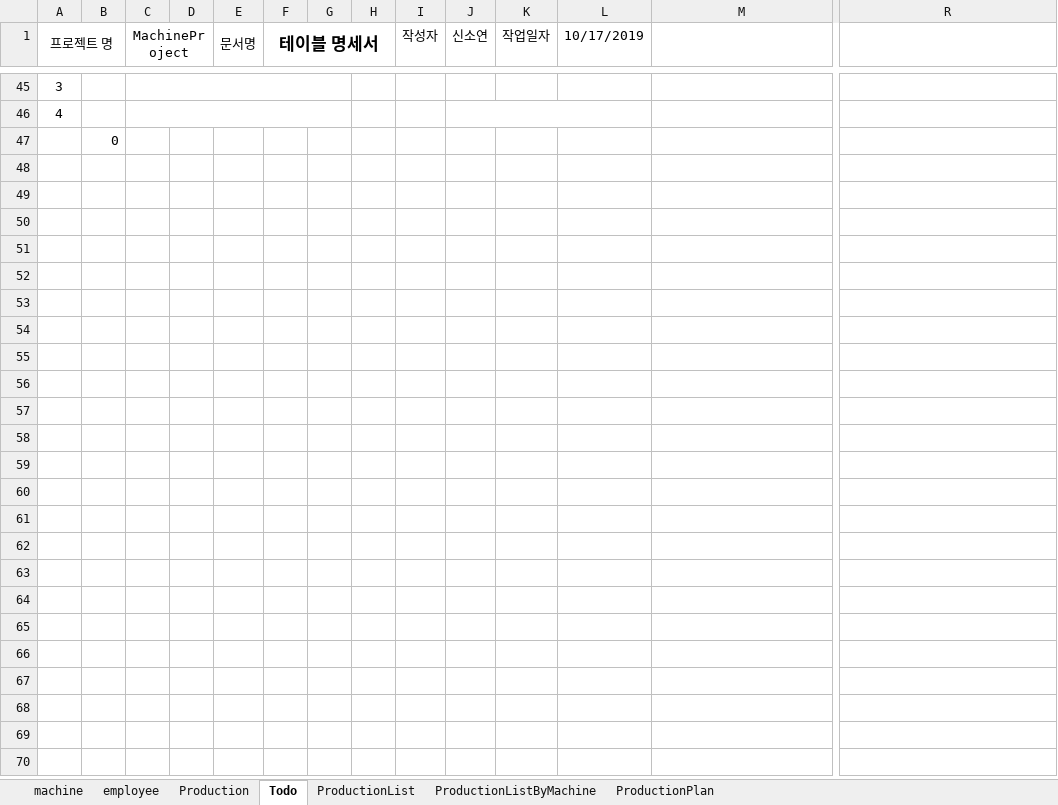
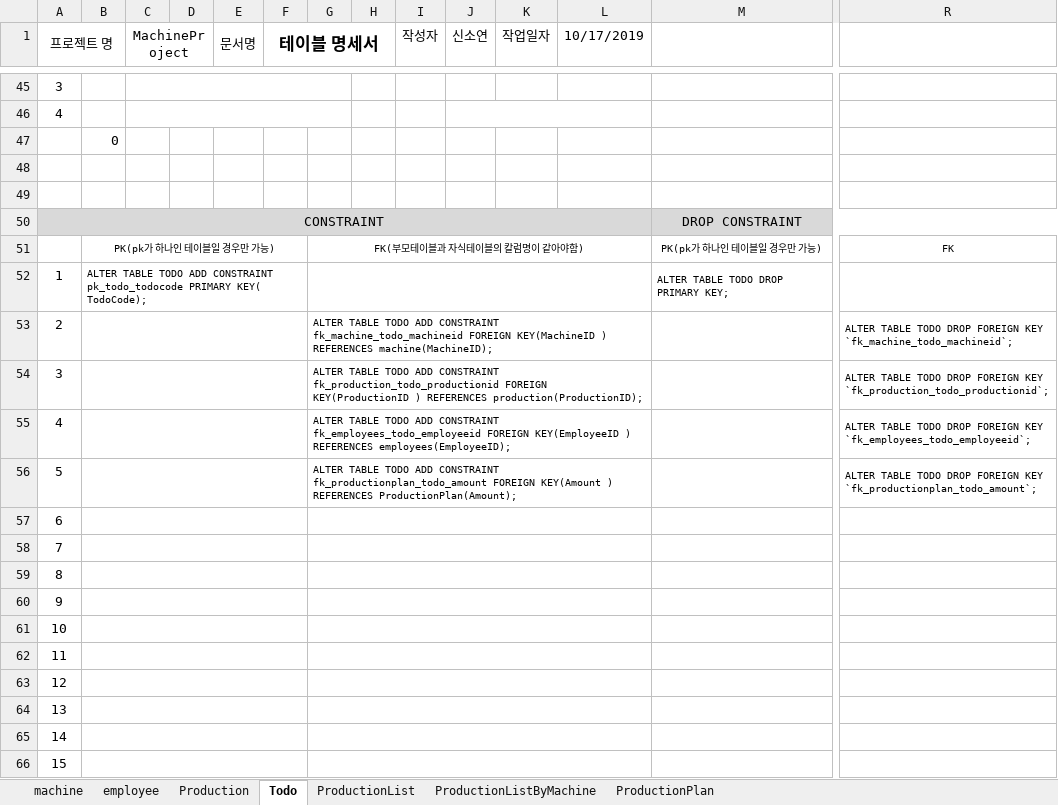
Before and after one commit to Cliedy-s/AIclass, an Excel workbook: project/02_테이블 설계/MachineProject테이블명세서.xlsm, sheet Todo, drawn as a sheet; only a part is shown, gaps mark what is left out; values as stored, in another font and other column widths than the file's, no borders; charts and pictures not drawn; rows hold the shown columns only; the diff covers the shown part only; the diff names each change by its address in the sheet, - before the commit and + after, or states it on an @@ line.

```diff
--- a/project/02_테이블 설계/MachineProject테이블명세서.xlsm (sheet Todo)
+++ b/project/02_테이블 설계/MachineProject테이블명세서.xlsm (sheet Todo)
+row 48: (empty)
+row 49: (empty)
+row 50: CONSTRAINT |  |  |  |  |  |  |  |  |  |  |  | DROP CONSTRAINT
+row 51:  | PK(pk가 하나인 테이블일 경우만 가능) |  |  |  |  | FK(부모테이블과 자식테이블의 칼럼명이 같아야함) |  |  |  |  |  | PK(pk가 하나인 테이블일 경우만 가능) | FK
+row 52: 1 | ALTER TABLE TODO ADD CONSTRAINT pk_todo_todocode PRIMARY KEY( TodoCode); |  |  |  |  |  |  |  |  |  |  | ALTER TABLE TODO DROP PRIMARY KEY;
+row 53: 2 |  |  |  |  |  | ALTER TABLE TODO ADD CONSTRAINT fk_machine_todo_machineid FOREIGN KEY(MachineID ) REFERENCES machine(MachineID); |  |  |  |  |  |  | ALTER TABLE TODO DROP FOREIGN KEY `fk_machine_todo_machineid`;
+row 54: 3 |  |  |  |  |  | ALTER TABLE TODO ADD CONSTRAINT fk_production_todo_productionid FOREIGN KEY(ProductionID ) REFERENCES production(ProductionID); |  |  |  |  |  |  | ALTER TABLE TODO DROP FOREIGN KEY `fk_production_todo_productionid`;
+row 55: 4 |  |  |  |  |  | ALTER TABLE TODO ADD CONSTRAINT fk_employees_todo_employeeid FOREIGN KEY(EmployeeID ) REFERENCES employees(EmployeeID); |  |  |  |  |  |  | ALTER TABLE TODO DROP FOREIGN KEY `fk_employees_todo_employeeid`;
+row 56: 5 |  |  |  |  |  | ALTER TABLE TODO ADD CONSTRAINT fk_productionplan_todo_amount FOREIGN KEY(Amount ) REFERENCES ProductionPlan(Amount); |  |  |  |  |  |  | ALTER TABLE TODO DROP FOREIGN KEY `fk_productionplan_todo_amount`;
+row 57: 6
+row 58: 7
+row 59: 8
+row 60: 9
+row 61: 10
+row 62: 11
+row 63: 12
+row 64: 13
+row 65: 14
+row 66: 15
```
Also changed, not shown: 16 added rows and 1 edited cell elsewhere in this sheet, sheet ProductionList, sheet Production, sheet employee, sheet ProductionPlan, sheet ProductionListByMachine, sheet machine, charts or pictures, 54 other files.
